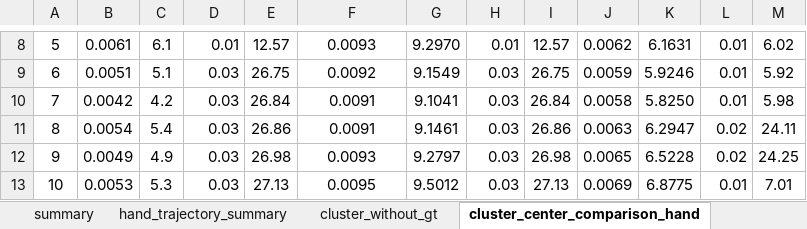
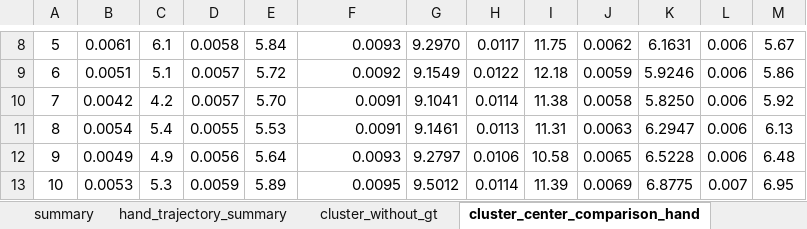
Before and after one commit to Pavankv92/master_arbeit_report, an Excel workbook: one_excel.xlsx, sheet cluster_center_comparison_hand, drawn as a sheet; only a part is shown, gaps mark what is left out; values as stored, in another font and other column widths than the file's, no borders; charts and pictures not drawn; the diff covers the shown part only; the diff names each change by its address in the sheet, - before the commit and + after, or states it on an @@ line.

```diff
--- a/one_excel.xlsx (sheet cluster_center_comparison_hand)
+++ b/one_excel.xlsx (sheet cluster_center_comparison_hand)
-D8: 0.01
+D8: 0.0058
-E8: 12.57
+E8: 5.84
-F8:F13 alignment: center
+F8:F13 alignment: right
-H8: 0.01
+H8: 0.0117
-I8: 12.57
+I8: 11.75
-L8:L10: 0.01
+L8:L10: 0.006
-M8: 6.02
+M8: 5.67
-D9:D10: 0.03
+D9:D10: 0.0057
-E9: 26.75
+E9: 5.72
-H9: 0.03
+H9: 0.0122
-I9: 26.75
+I9: 12.18
-M9: 5.92
+M9: 5.86
-E10: 26.84
+E10: 5.70
-H10: 0.03
+H10: 0.0114
-I10: 26.84
+I10: 11.38
-M10: 5.98
+M10: 5.92
-D11: 0.03
+D11: 0.0055
-E11: 26.86
+E11: 5.53
-H11: 0.03
+H11: 0.0113
-I11: 26.86
+I11: 11.31
-L11:L12: 0.02
+L11:L12: 0.006
-M11: 24.11
+M11: 6.13
-D12: 0.03
+D12: 0.0056
-E12: 26.98
+E12: 5.64
-H12: 0.03
+H12: 0.0106
-I12: 26.98
+I12: 10.58
-M12: 24.25
+M12: 6.48
-D13: 0.03
+D13: 0.0059
-E13: 27.13
+E13: 5.89
-H13: 0.03
+H13: 0.0114
-I13: 27.13
+I13: 11.39
-L13: 0.01
+L13: 0.007
-M13: 7.01
+M13: 6.95
```
Also changed, not shown: 168 edited cells and cell formats elsewhere in this sheet, sheet Trajectory_sync, sheet playground, sheet hand_trajectory_summary, other sheet tabs, charts or pictures, 30 other files.
